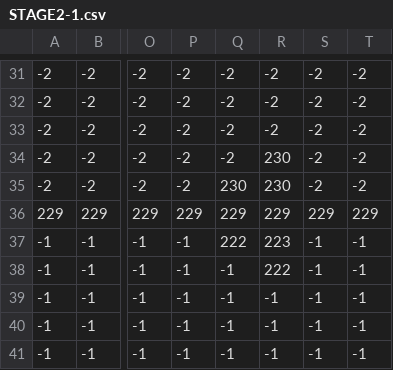
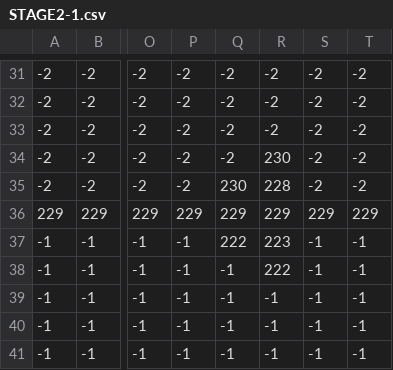
Before and after one commit to keisuke0211/cos-mos, a CSV file: data/GAMEDATA/STAGE/csv/STAGE2-1.csv, drawn as a sheet; only a part is shown, gaps mark what is left out; the diff names each change by its address in the sheet, - before the commit and + after, or states it on an @@ line.

```diff
--- a/data/GAMEDATA/STAGE/csv/STAGE2-1.csv
+++ b/data/GAMEDATA/STAGE/csv/STAGE2-1.csv
-R35: 230
+R35: 228
```
Also changed, not shown: data/GAMEDATA/STAGE/csv/STAGE2-2.csv.
